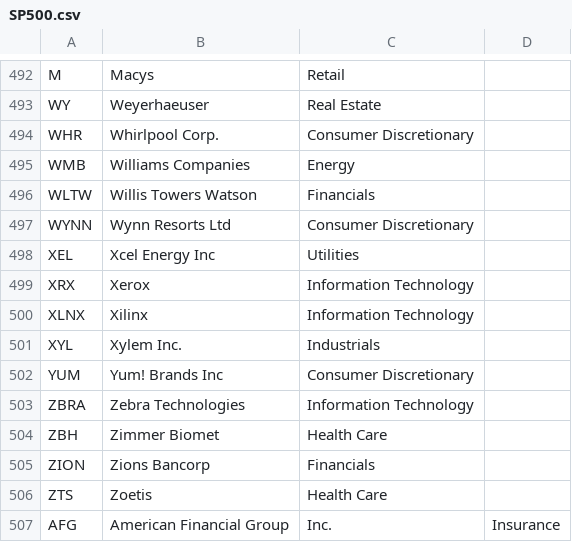
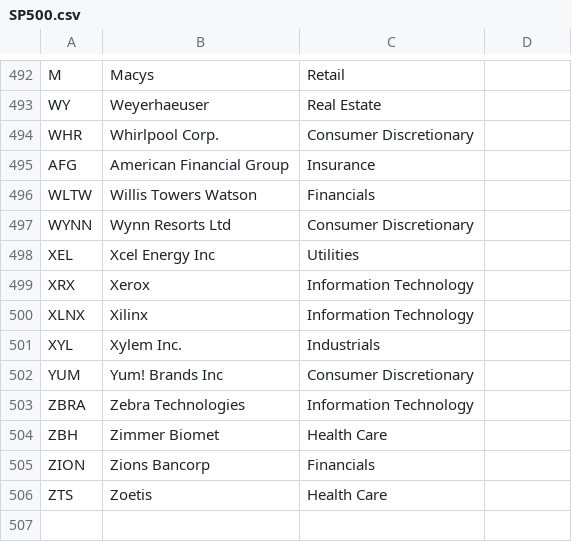
Before and after one commit to jayshilj/FAST-Stock-Analysis-WebApp, a CSV file: Datasets/SP500.csv, drawn as a sheet; only a part is shown, gaps mark what is left out; removed rows and columns are numbered as before the commit, all else as after; the diff names each change by its address in the sheet, - before the commit and + after, or states it on an @@ line.

Commit message:
Update SP500.csv

```diff
--- a/Datasets/SP500.csv
+++ b/Datasets/SP500.csv
-row 495: WMB | Williams Companies | Energy
+row 495: AFG | American Financial Group | Insurance
-row 507: AFG | American Financial Group | Inc. | Insurance
```
